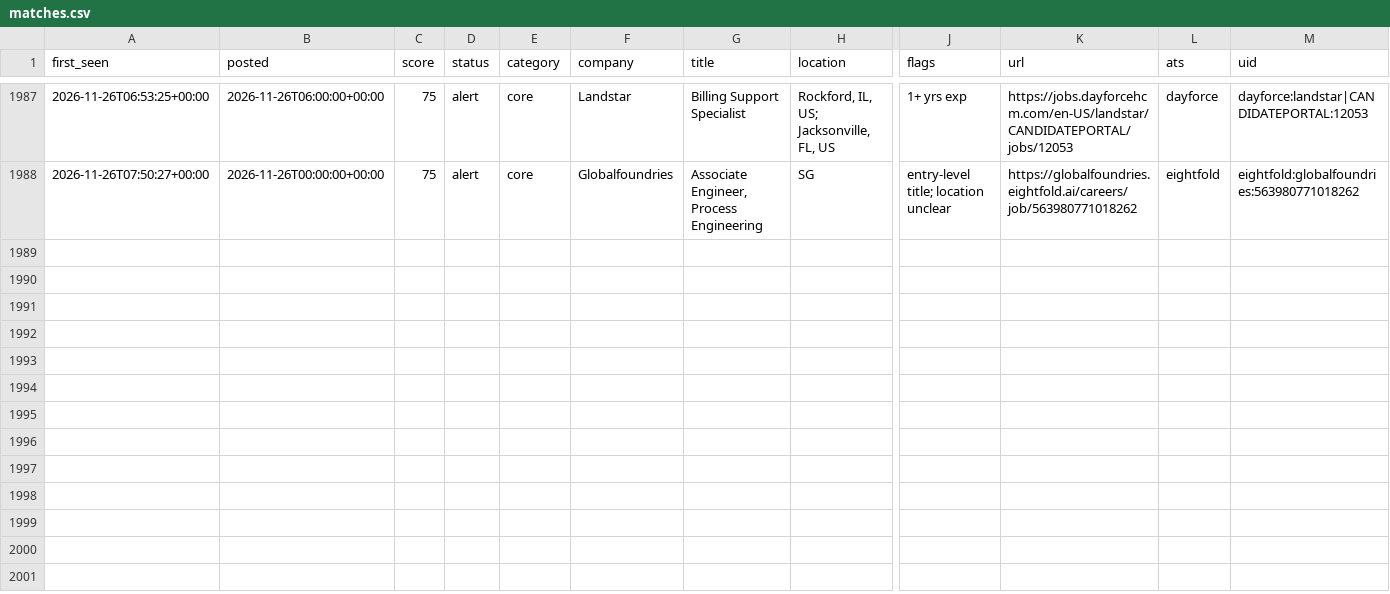
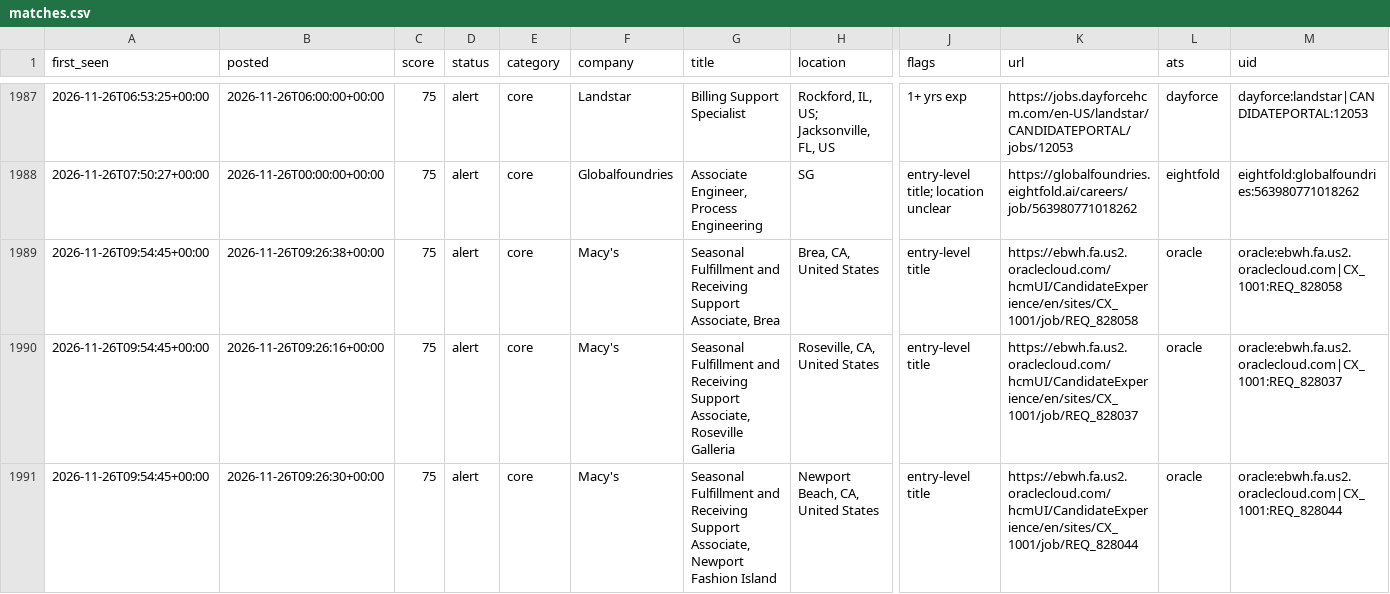
Before and after one commit to chandrakodali/job-radar, a CSV file: data/freshers/matches.csv, drawn as a sheet; only a part is shown, gaps mark what is left out; rows hold the shown columns only; the diff names each change by its address in the sheet, - before the commit and + after, or states it on an @@ line.

```diff
--- a/data/freshers/matches.csv
+++ b/data/freshers/matches.csv
+row 1989: 2026-11-26T09:54:45+00:00 | 2026-11-26T09:26:38+00:00 | 75 | alert | core | Macy's | Seasonal Fulfillment and Receiving Support Associate, Brea | Brea, CA, United States | entry-level title | https://ebwh.fa.us2.oraclecloud.com/hcmUI/CandidateExperience/en/sites/CX_1001/job/REQ_828058 | oracle | oracle:ebwh.fa.us2.oraclecloud.com|CX_1001:REQ_828058
+row 1990: 2026-11-26T09:54:45+00:00 | 2026-11-26T09:26:16+00:00 | 75 | alert | core | Macy's | Seasonal Fulfillment and Receiving Support Associate, Roseville Galleria | Roseville, CA, United States | entry-level title | https://ebwh.fa.us2.oraclecloud.com/hcmUI/CandidateExperience/en/sites/CX_1001/job/REQ_828037 | oracle | oracle:ebwh.fa.us2.oraclecloud.com|CX_1001:REQ_828037
+row 1991: 2026-11-26T09:54:45+00:00 | 2026-11-26T09:26:30+00:00 | 75 | alert | core | Macy's | Seasonal Fulfillment and Receiving Support Associate, Newport Fashion Island | Newport Beach, CA, United States | entry-level title | https://ebwh.fa.us2.oraclecloud.com/hcmUI/CandidateExperience/en/sites/CX_1001/job/REQ_828044 | oracle | oracle:ebwh.fa.us2.oraclecloud.com|CX_1001:REQ_828044
```
Also changed, not shown: 4 other files.
